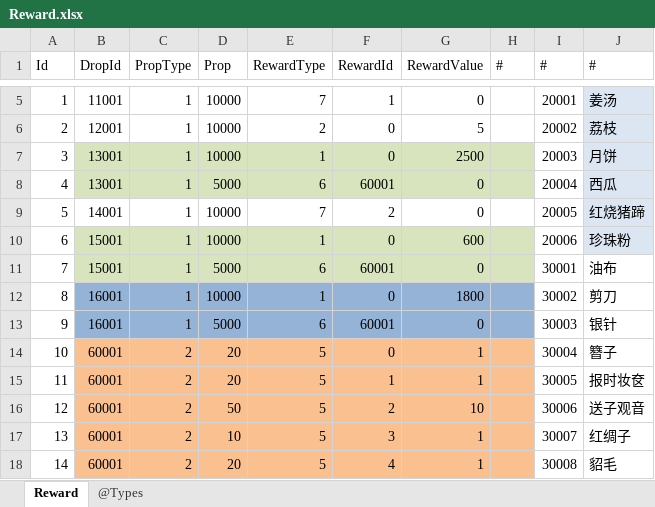
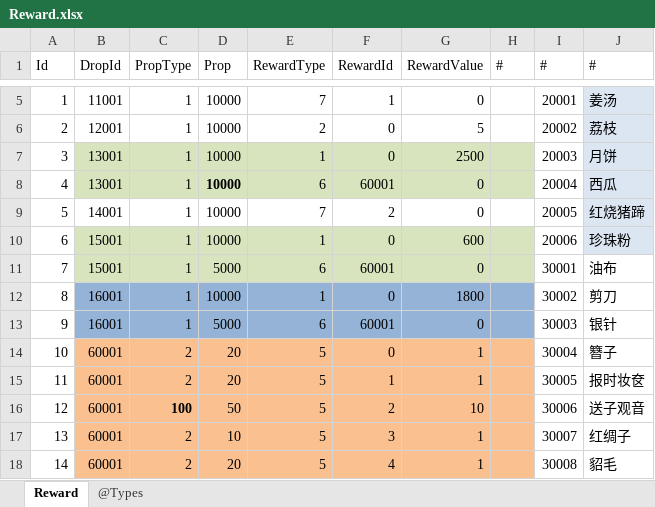
Before and after one commit to gaozhengshuang/familyfight, an Excel workbook: docs/excel/Reward.xlsx, sheet Reward, drawn as a sheet; only a part is shown, gaps mark what is left out; values as stored, in another font and other column widths than the file's, no borders; the diff names each change by its address in the sheet, - before the commit and + after, or states it on an @@ line.

```diff
--- a/docs/excel/Reward.xlsx (sheet Reward)
+++ b/docs/excel/Reward.xlsx (sheet Reward)
-D8 (Prop): 5000
+D8 (Prop): 10000
-D8 bold: off
+D8 bold: on
-C16 (PropType): 2
+C16 (PropType): 100
-C16 bold: off
+C16 bold: on
```
Also changed, not shown: docs/excel/TurnBrand.xlsx.
